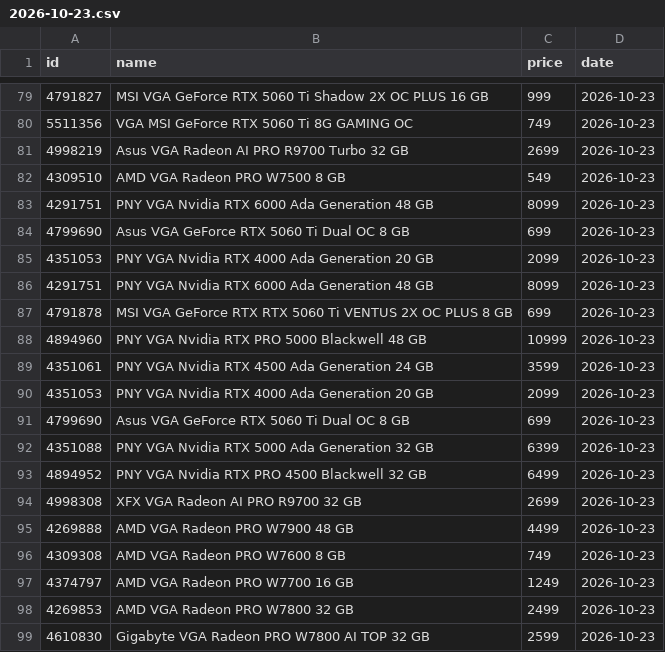
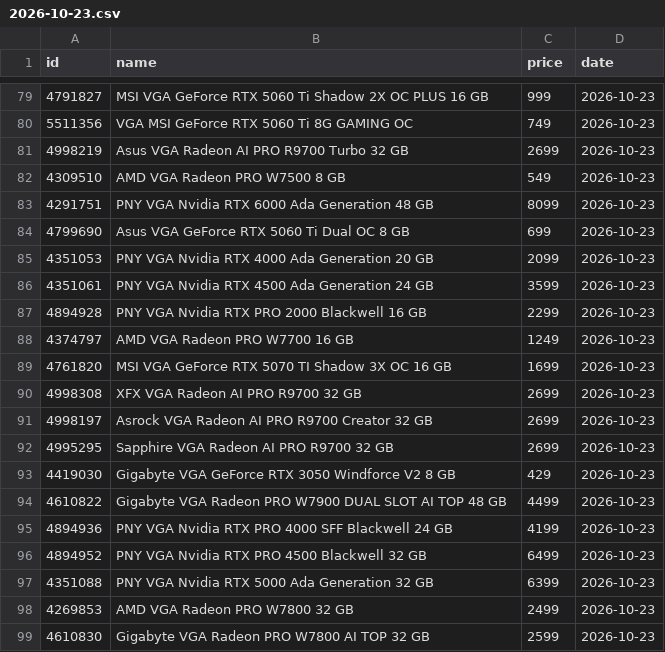
Before and after one commit to odysmpasias/gpu-price-tracker, a CSV file: data/raw/2026-10-23.csv, drawn as a sheet; only a part is shown, gaps mark what is left out.

Commit message:
Add daily price data

```diff
--- a/data/raw/2026-10-23.csv
+++ b/data/raw/2026-10-23.csv
@@ -85,14 +85,14 @@ id,name,price,date
 4351053,PNY VGA Nvidia RTX 4000 Ada Generation 20 GB,2099,2026-10-23
-4291751,PNY VGA Nvidia RTX 6000 Ada Generation 48 GB,8099,2026-10-23
-4791878,MSI VGA GeForce RTX RTX 5060 Ti VENTUS 2X OC PLUS 8 GB,699,2026-10-23
-4894960,PNY VGA Nvidia RTX PRO 5000 Blackwell 48 GB,10999,2026-10-23
 4351061,PNY VGA Nvidia RTX 4500 Ada Generation 24 GB,3599,2026-10-23
-4351053,PNY VGA Nvidia RTX 4000 Ada Generation 20 GB,2099,2026-10-23
-4799690,Asus VGA GeForce RTX 5060 Ti Dual OC 8 GB,699,2026-10-23
+4894928,PNY VGA Nvidia RTX PRO 2000 Blackwell 16 GB,2299,2026-10-23
+4374797,AMD VGA Radeon PRO W7700 16 GB,1249,2026-10-23
+4761820,MSI VGA GeForce RTX 5070 TI Shadow 3X OC 16 GB,1699,2026-10-23
+4998308,XFX VGA Radeon AI PRO R9700 32 GB,2699,2026-10-23
+4998197,Asrock VGA Radeon AI PRO R9700 Creator 32 GB,2699,2026-10-23
+4995295,Sapphire VGA Radeon AI PRO R9700 32 GB,2699,2026-10-23
+4419030,Gigabyte VGA GeForce RTX 3050 Windforce V2 8 GB,429,2026-10-23
+4610822,Gigabyte VGA Radeon PRO W7900 DUAL SLOT AI TOP 48 GB,4499,2026-10-23
+4894936,PNY VGA Nvidia RTX PRO 4000 SFF Blackwell 24 GB,4199,2026-10-23
+4894952,PNY VGA Nvidia RTX PRO 4500 Blackwell 32 GB,6499,2026-10-23
 4351088,PNY VGA Nvidia RTX 5000 Ada Generation 32 GB,6399,2026-10-23
-4894952,PNY VGA Nvidia RTX PRO 4500 Blackwell 32 GB,6499,2026-10-23
-4998308,XFX VGA Radeon AI PRO R9700 32 GB,2699,2026-10-23
-4269888,AMD VGA Radeon PRO W7900 48 GB,4499,2026-10-23
-4309308,AMD VGA Radeon PRO W7600 8 GB,749,2026-10-23
-4374797,AMD VGA Radeon PRO W7700 16 GB,1249,2026-10-23
 4269853,AMD VGA Radeon PRO W7800 32 GB,2499,2026-10-23
```
